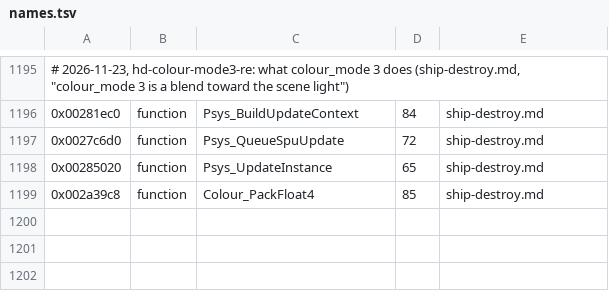
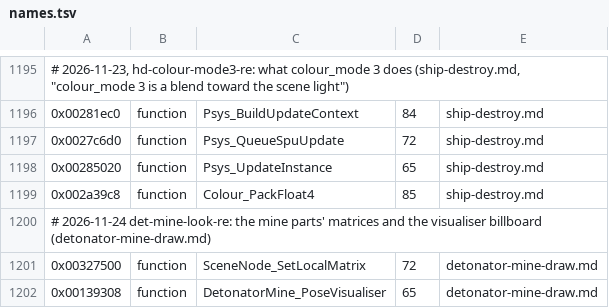
Before and after one commit to topaxi/OpenAntiGrav, a TSV file: docs/ghidra/functions/ps3-hdfury-eu/names.tsv, drawn as a sheet; only a part is shown, gaps mark what is left out.

```diff
--- a/docs/ghidra/functions/ps3-hdfury-eu/names.tsv
+++ b/docs/ghidra/functions/ps3-hdfury-eu/names.tsv
@@ -1199 +1199,4 @@
 0x002a39c8	function	Colour_PackFloat4	85	ship-destroy.md
+# 2026-11-24 det-mine-look-re: the mine parts' matrices and the visualiser billboard (detonator-mine-draw.md)
+0x00327500	function	SceneNode_SetLocalMatrix	72	detonator-mine-draw.md
+0x00139308	function	DetonatorMine_PoseVisualiser	65	detonator-mine-draw.md
```
Also changed, not shown: 5 other files.
